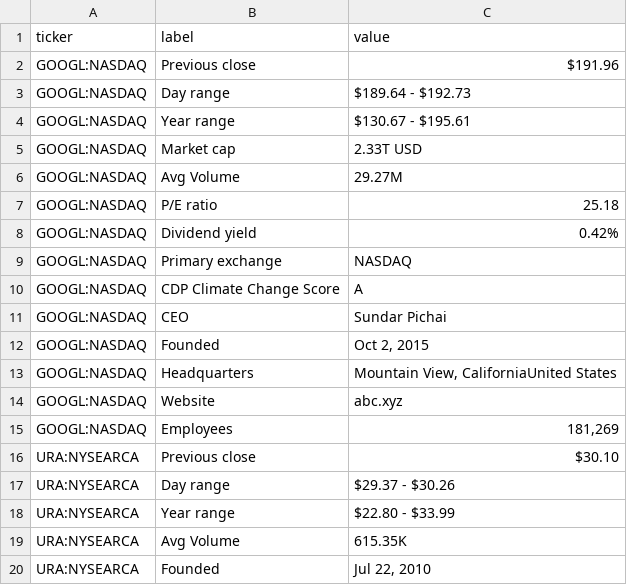
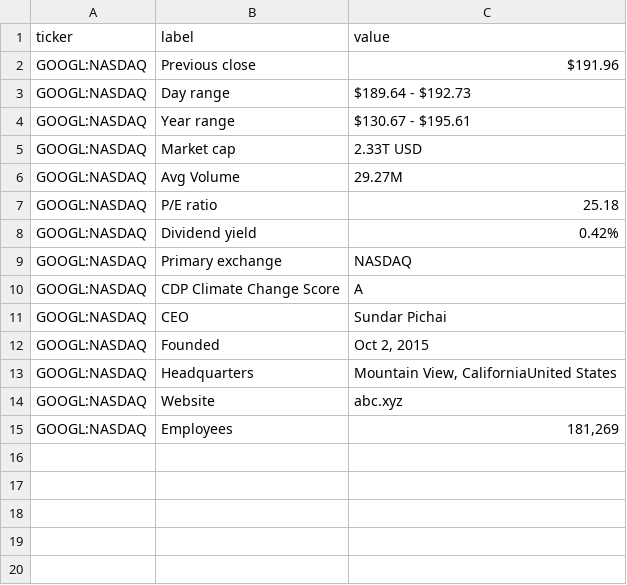
Before and after one commit to ravingupta/stock-inventory, a CSV file: dump/stocks_details.csv, drawn as a sheet; the diff names each change by its address in the sheet, - before the commit and + after, or states it on an @@ line.

```diff
--- a/dump/stocks_details.csv
+++ b/dump/stocks_details.csv
-row 16: URA:NYSEARCA | Previous close | $30.10
-row 17: URA:NYSEARCA | Day range | $29.37 - $30.26
-row 18: URA:NYSEARCA | Year range | $22.80 - $33.99
-row 19: URA:NYSEARCA | Avg Volume | 615.35K
-row 20: URA:NYSEARCA | Founded | Jul 22, 2010
```
Also changed, not shown: dump/stocks.csv, 4 other files.
